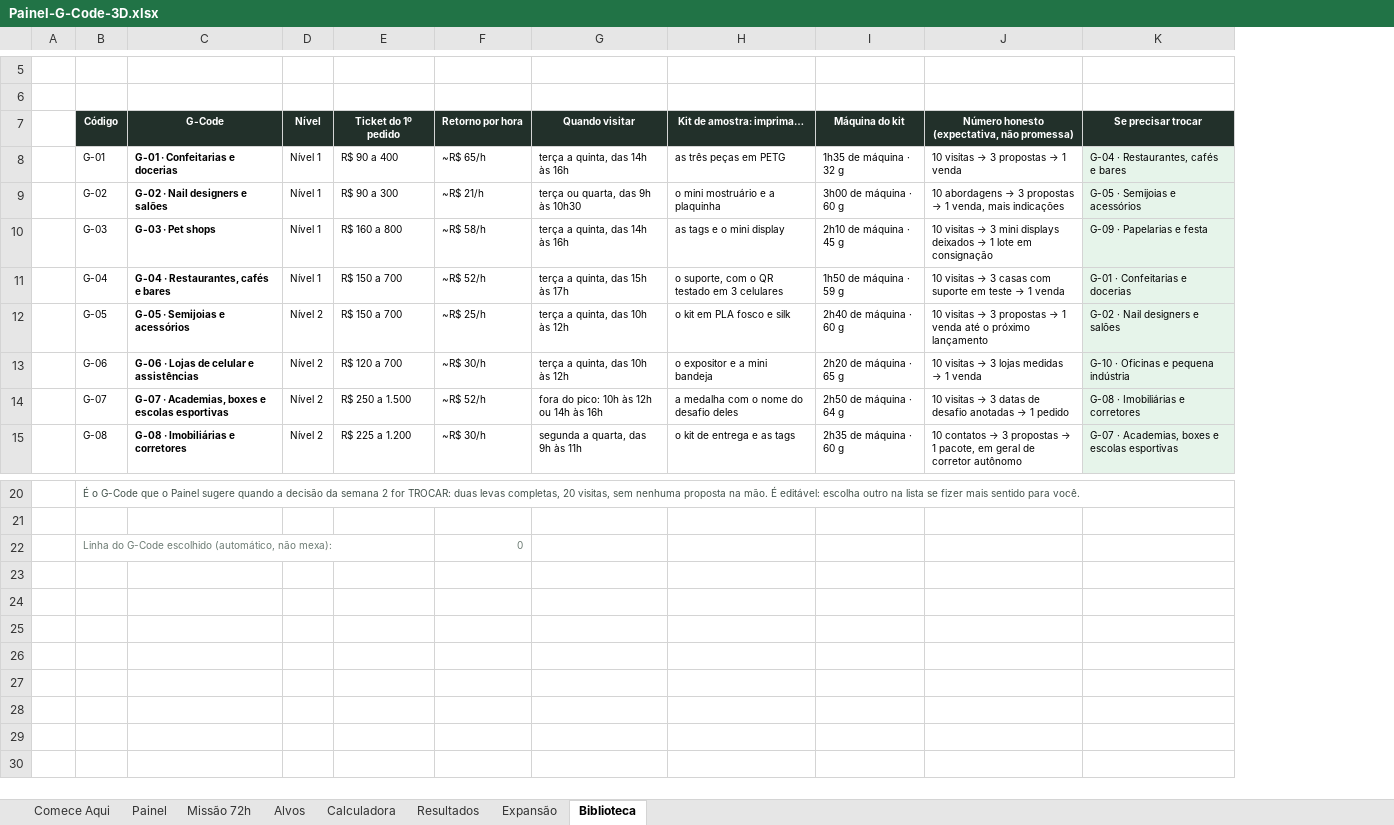
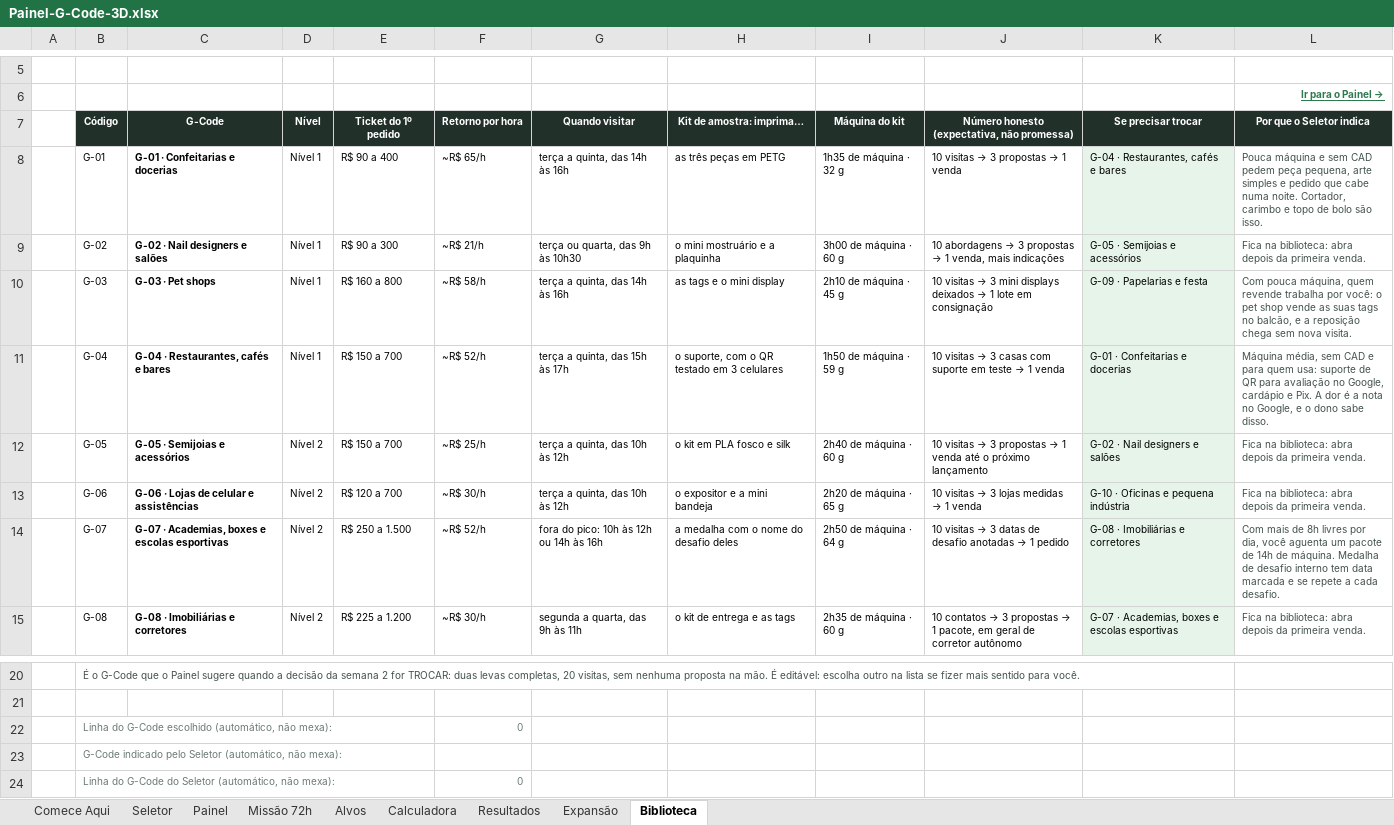
Before and after one commit to lrmakerlab/LR, an Excel workbook: planilha/Painel-G-Code-3D.xlsx, sheet Biblioteca, drawn as a sheet; only a part is shown, gaps mark what is left out; values as stored, in another font and other column widths than the file's, no borders; the diff names each change by its address in the sheet, - before the commit and + after, or states it on an @@ line.

```diff
--- a/planilha/Painel-G-Code-3D.xlsx (sheet Biblioteca)
+++ b/planilha/Painel-G-Code-3D.xlsx (sheet Biblioteca)
+sheet tab: Seletor
+column L (Por que o Seletor indica), row 6: Ir para o Painel →; rows 8-15: Pouca máquina e sem CAD pedem peça pequena, arte simples e pedido que cabe numa noite. Cortador, carimbo e topo de bolo são isso. | Fica na biblioteca: abra depois da primeira venda. | Com pouca máquina, quem revende trabalha por você: o pet shop vende as suas tags no balcão, e a reposição chega sem nova visita. | Máquina média, sem CAD e para quem usa: suporte de QR para avaliação no Google, cardápio e Pix. A dor é a nota no Google, e o dono sabe disso. | Fica na biblioteca: abra depois da primeira venda. | Fica na biblioteca: abra depois da primeira venda. | Com mais de 8h livres por dia, você aguenta um pacote de 14h de máquina. Medalha de desafio interno tem data marcada e se repete a cada desafio. | Fica na biblioteca: abra depois da primeira venda.
+row 23:  | G-Code indicado pelo Seletor (automático, não mexa):
+row 24:  | Linha do G-Code do Seletor (automático, não mexa): |  |  |  | 0
```
Also changed, not shown: sheet Comece Aqui, sheet Painel, sheet Calculadora, sheet Missão 72h, sheet Expansão, sheet Alvos, 1 more sheet, formulas that keep their value, 1 other file.
